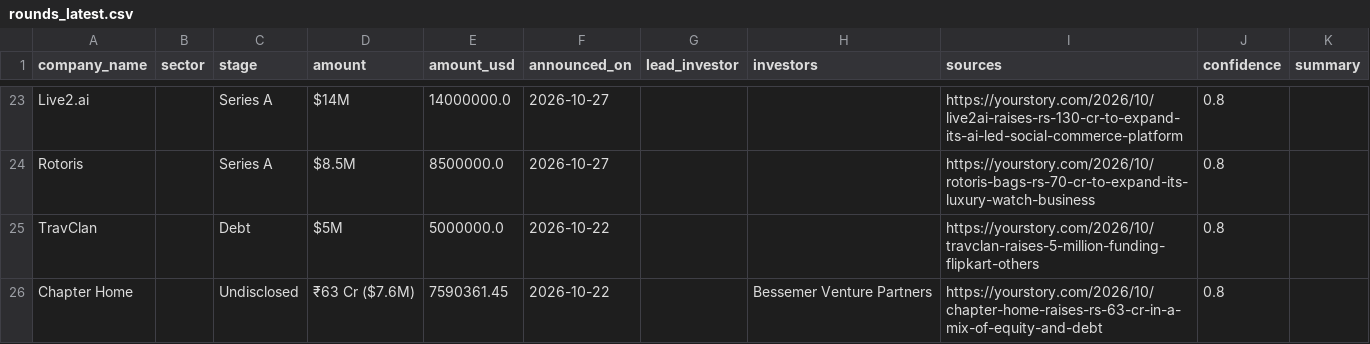
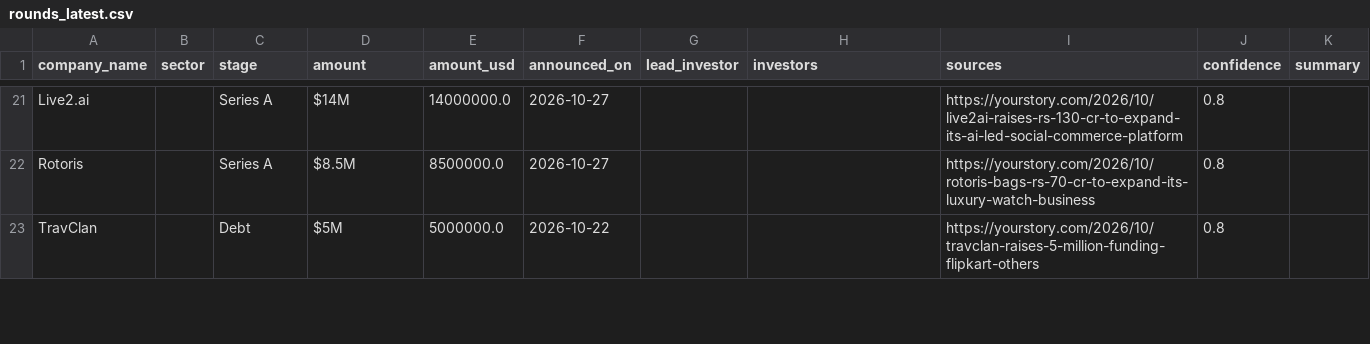
Before and after one commit to ryrk1020/indian-funding-pipeline, a CSV file: docs/rounds_latest.csv, drawn as a sheet; only a part is shown, gaps mark what is left out; removed rows and columns are numbered as before the commit, all else as after; the diff covers the shown part only; the diff names each change by its address in the sheet, - before the commit and + after, or states it on an @@ line.

```diff
--- a/docs/rounds_latest.csv
+++ b/docs/rounds_latest.csv
-row 26: Chapter Home |  | Undisclosed | ₹63 Cr ($7.6M) | 7590361.45 | 2026-10-22 |  | Bessemer Venture Partners | https://yourstory.com/2026/10/chapter-home-raises-rs-63-cr-in-a-mix-of-equity-and-debt | 0.8
```
Also changed, not shown: 1 added row and 3 removed rows elsewhere in this file, exports/sample_rounds.csv, 3 other files.
